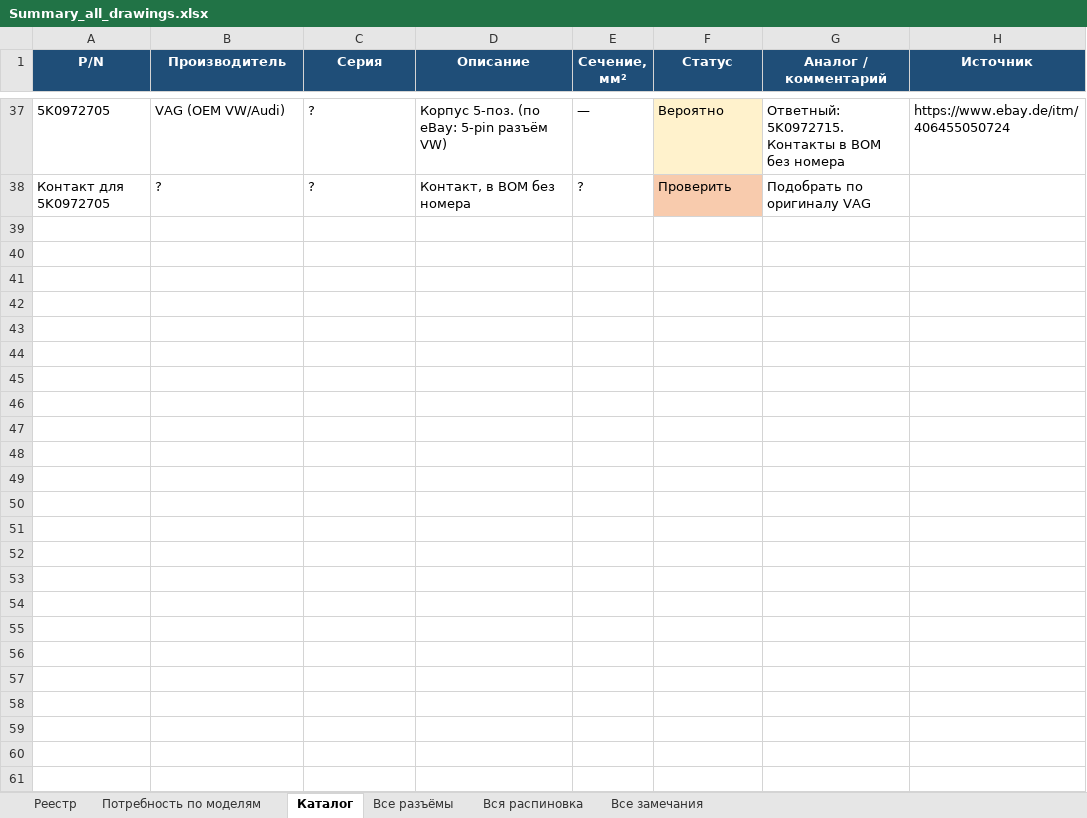
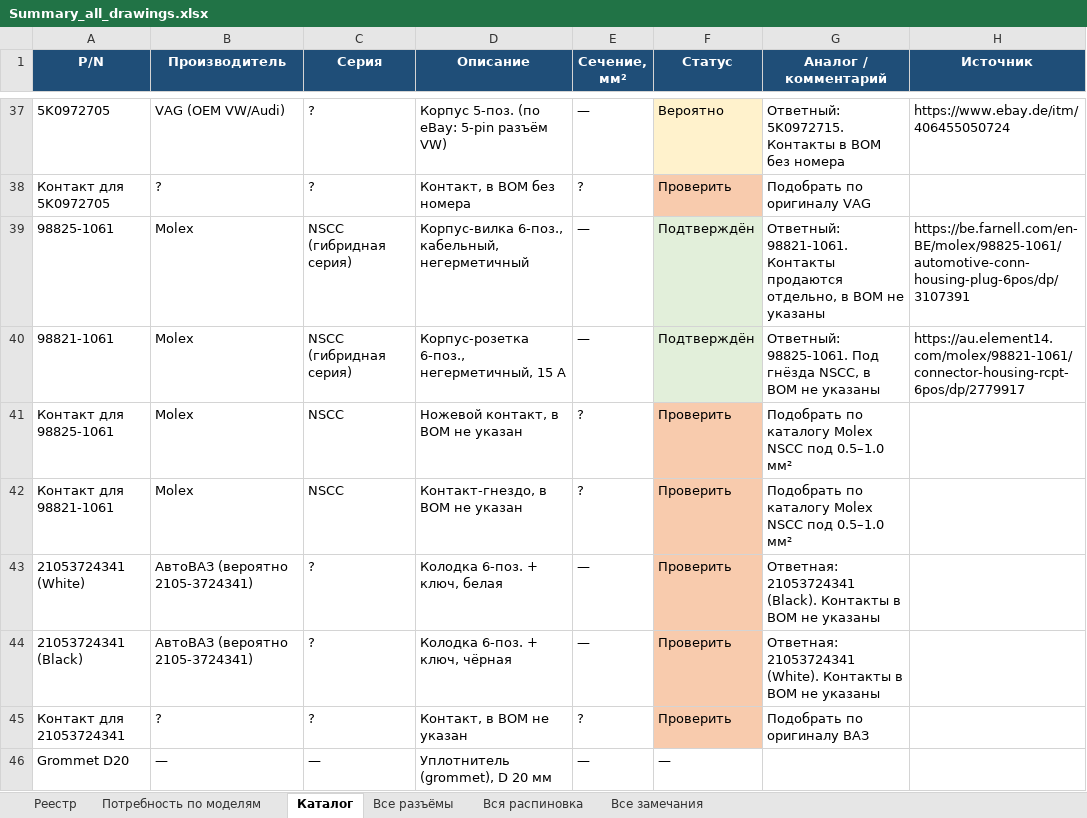
Before and after one commit to volokitin9-stack/Model_Electric, an Excel workbook: specs/Summary_all_drawings.xlsx, sheet Каталог, drawn as a sheet; only a part is shown, gaps mark what is left out; values as stored, in another font and other column widths than the file's, no borders; the diff names each change by its address in the sheet, - before the commit and + after, or states it on an @@ line.

```diff
--- a/specs/Summary_all_drawings.xlsx (sheet Каталог)
+++ b/specs/Summary_all_drawings.xlsx (sheet Каталог)
+row 39: 98825-1061 | Molex | NSCC (гибридная серия) | Корпус-вилка 6-поз., кабельный, негерметичный | — | Подтверждён | Ответный: 98821-1061. Контакты продаются отдельно, в BOM не указаны | https://be.farnell.com/en-BE/molex/98825-1061/automotive-conn-housing-plug-6pos/dp/3107391
+row 40: 98821-1061 | Molex | NSCC (гибридная серия) | Корпус-розетка 6-поз., негерметичный, 15 А | — | Подтверждён | Ответный: 98825-1061. Под гнёзда NSCC, в BOM не указаны | https://au.element14.com/molex/98821-1061/connector-housing-rcpt-6pos/dp/2779917
+row 41: Контакт для 98825-1061 | Molex | NSCC | Ножевой контакт, в BOM не указан | ? | Проверить | Подобрать по каталогу Molex NSCC под 0.5–1.0 мм²
+row 42: Контакт для 98821-1061 | Molex | NSCC | Контакт-гнездо, в BOM не указан | ? | Проверить | Подобрать по каталогу Molex NSCC под 0.5–1.0 мм²
+row 43: 21053724341 (White) | АвтоВАЗ (вероятно 2105-3724341) | ? | Колодка 6-поз. + ключ, белая | — | Проверить | Ответная: 21053724341 (Black). Контакты в BOM не указаны
+row 44: 21053724341 (Black) | АвтоВАЗ (вероятно 2105-3724341) | ? | Колодка 6-поз. + ключ, чёрная | — | Проверить | Ответная: 21053724341 (White). Контакты в BOM не указаны
+row 45: Контакт для 21053724341 | ? | ? | Контакт, в BOM не указан | ? | Проверить | Подобрать по оригиналу ВАЗ
+row 46: Grommet D20 | — | — | Уплотнитель (grommet), D 20 мм | — | —
```
Also changed, not shown: sheet Вся распиновка, sheet Все разъёмы, sheet Все замечания, sheet Потребность по моделям, sheet Реестр, specs/Wiring_2/Wiring_2_spec.xlsx, specs/Wiring_3/Wiring_3_spec.xlsx, 40 other files.
